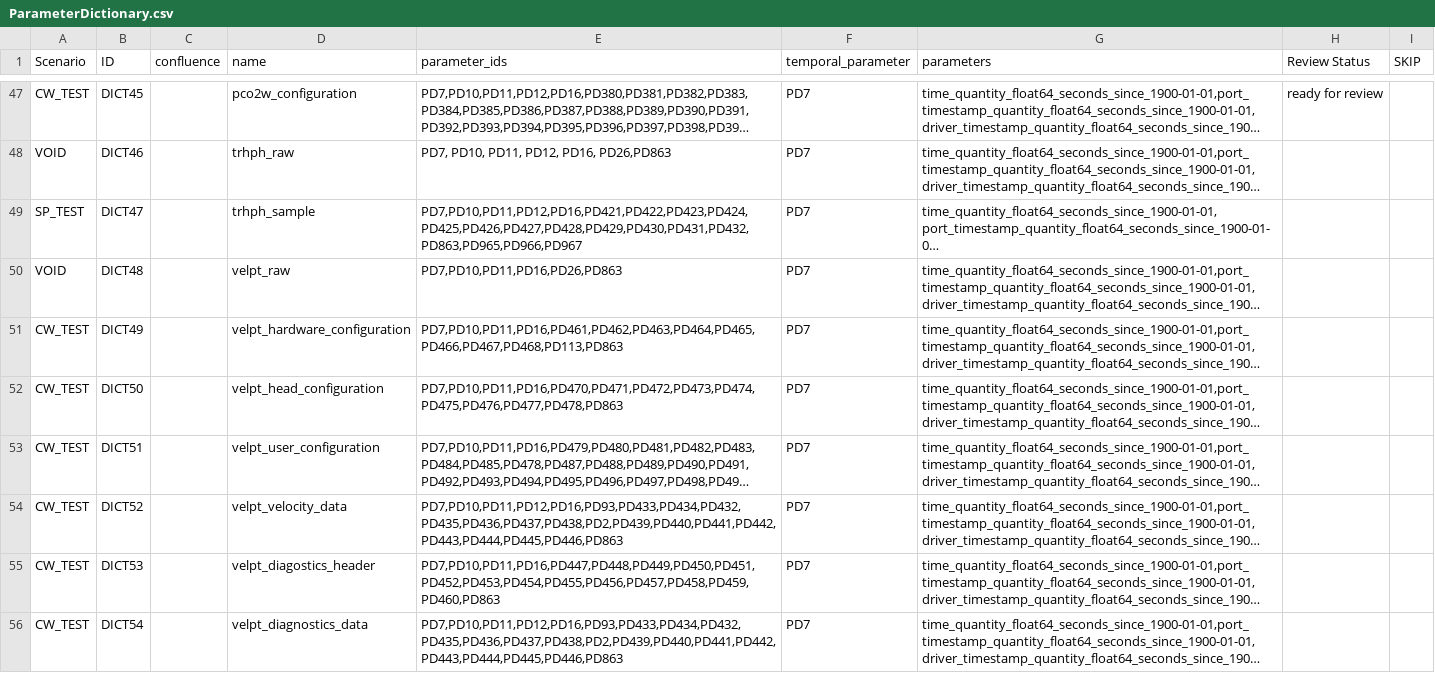
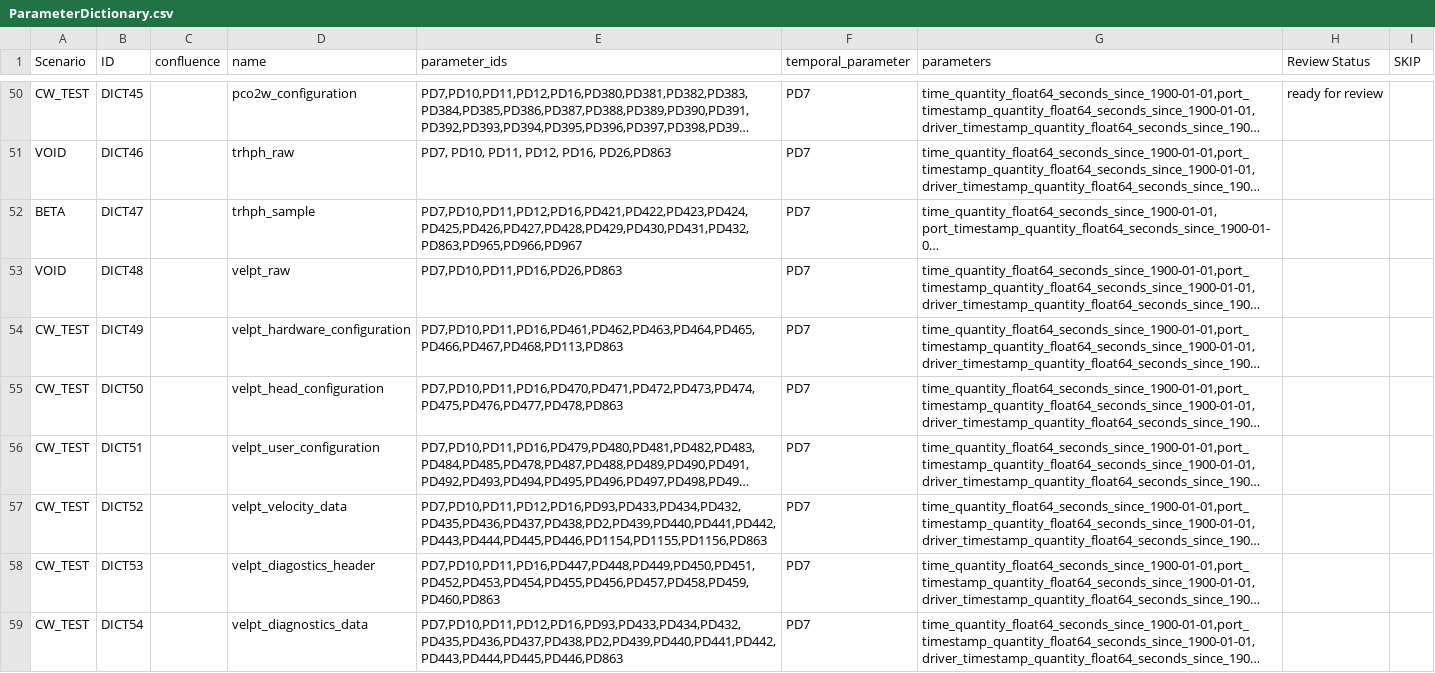
Before and after one commit to ooici/ion-definitions, a CSV file: res/preload/r2_ioc/ParameterDictionary.csv, drawn as a sheet; only a part is shown, gaps mark what is left out; long unchanged cells end in …; addresses are those after the commit; the diff covers the shown part only; the diff names each change by its address in the sheet, - before the commit and + after, or states it on an @@ line.

Commit message:
Updated ParameterDefs.csv and ParametersDictionary.csv

```diff
--- a/res/preload/r2_ioc/ParameterDictionary.csv
+++ b/res/preload/r2_ioc/ParameterDictionary.csv
-A52 (Scenario): SP_TEST
+A52 (Scenario): BETA
-E57 (parameter_ids): PD7,PD10,PD11,PD12,PD16,PD93,PD433,PD434,PD432,PD435,PD436,PD437,PD438,PD2,PD439,PD440,PD441,PD442,PD443,PD444,PD445,PD446,PD863
+E57 (parameter_ids): PD7,PD10,PD11,PD12,PD16,PD93,PD433,PD434,PD432,PD435,PD436,PD437,PD438,PD2,PD439,PD440,PD441,PD442,PD443,PD444,PD445,PD446,PD1154,PD1155,PD1156,PD863
```
Also changed, not shown: 4 added rows, 3 moved rows and 5 edited cells elsewhere in this file, 1 other file.
